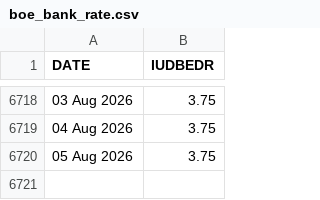
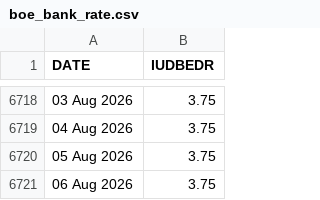
Before and after one commit to yaroslavdeineka/macro-pulse, a CSV file: data/cache/boe_bank_rate.csv, drawn as a sheet; only a part is shown, gaps mark what is left out.

```diff
--- a/data/cache/boe_bank_rate.csv
+++ b/data/cache/boe_bank_rate.csv
@@ -6720 +6720,2 @@ DATE,IUDBEDR
 05 Aug 2026,3.75
+06 Aug 2026,3.75
```
Also changed, not shown: data/cache/ecb_dfr.csv, data/cache/ustreasury_yield_curve_2026.csv, 15 other files.
